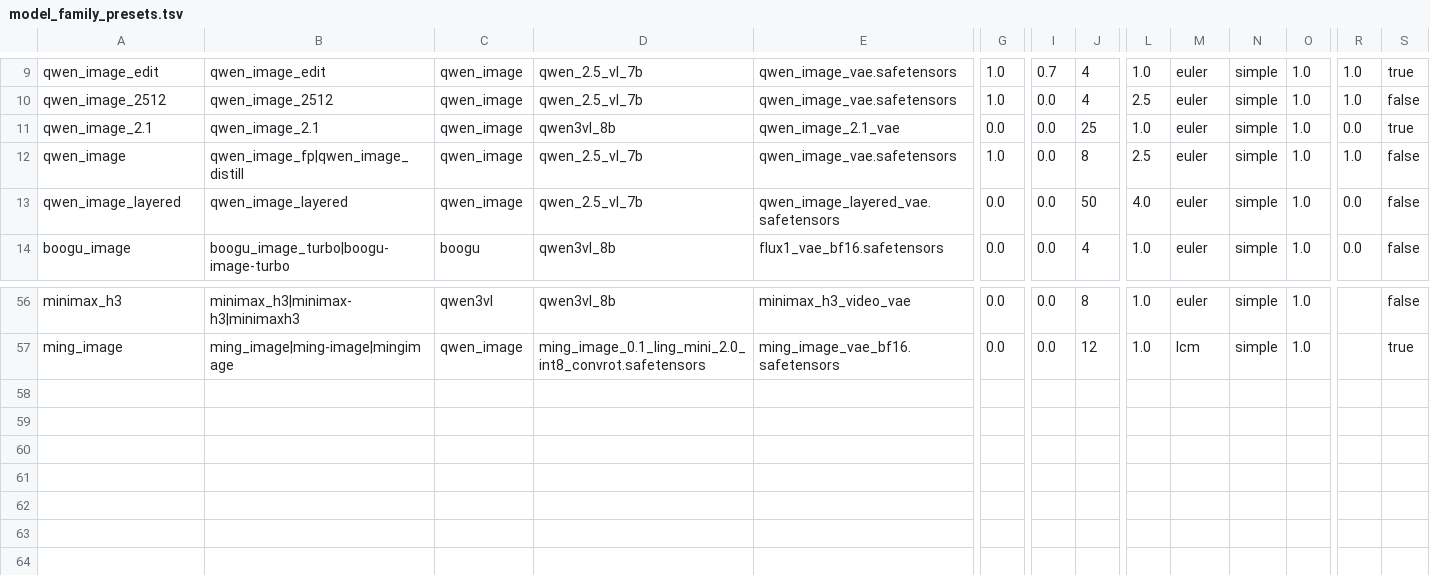
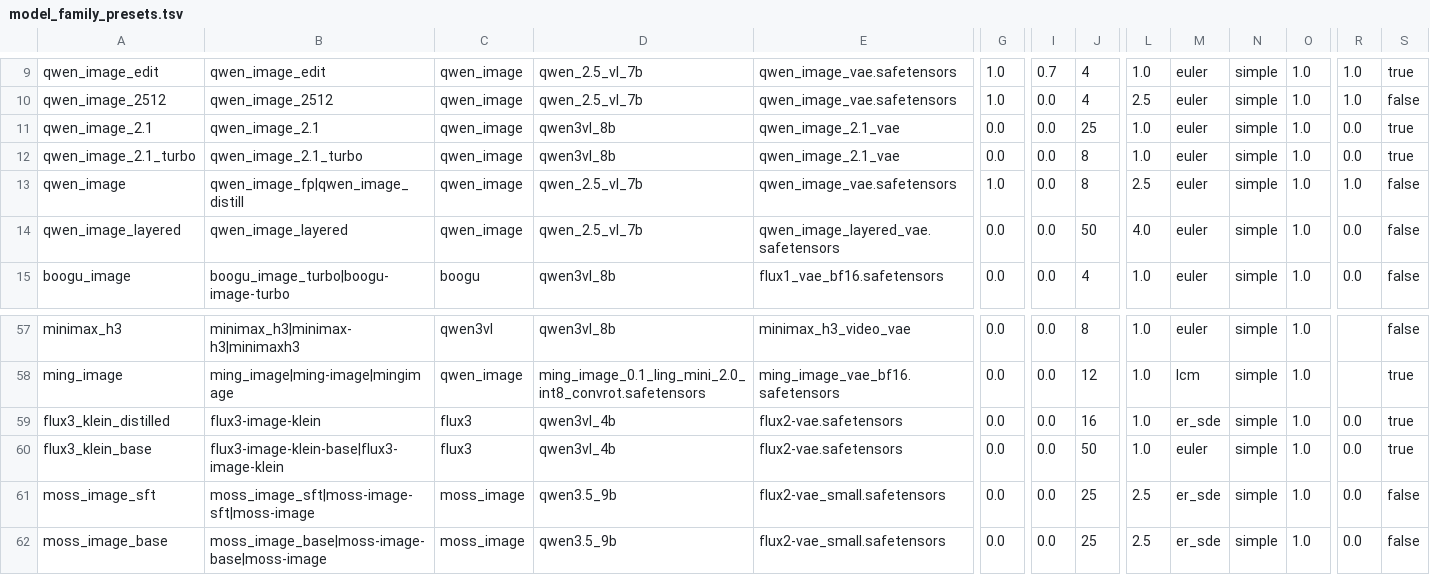
Before and after one commit to guojijun/ComfyUI_GJJ_Nodes, a TSV file: presets/model_family_presets.tsv, drawn as a sheet; only a part is shown, gaps mark what is left out; rows hold the shown columns only; the diff names each change by its address in the sheet, - before the commit and + after, or states it on an @@ line.

Commit message:
feat: 新增 Flux3、MOSS-Image 及 Qwen-Image 2.1 Turbo 模型族支持

```diff
--- a/presets/model_family_presets.tsv
+++ b/presets/model_family_presets.tsv
+row 12: qwen_image_2.1_turbo | qwen_image_2.1_turbo | qwen_image | qwen3vl_8b | qwen_image_2.1_vae | 0.0 | 0.0 | 8 | 1.0 | euler | simple | 1.0 | 0.0 | true
+row 59: flux3_klein_distilled | flux3-image-klein | flux3 | qwen3vl_4b | flux2-vae.safetensors | 0.0 | 0.0 | 16 | 1.0 | er_sde | simple | 1.0 | 0.0 | true
+row 60: flux3_klein_base | flux3-image-klein-base|flux3-image-klein | flux3 | qwen3vl_4b | flux2-vae.safetensors | 0.0 | 0.0 | 50 | 1.0 | euler | simple | 1.0 | 0.0 | true
+row 61: moss_image_sft | moss_image_sft|moss-image-sft|moss-image | moss_image | qwen3.5_9b | flux2-vae_small.safetensors | 0.0 | 0.0 | 25 | 2.5 | er_sde | simple | 1.0 | 0.0 | false
+row 62: moss_image_base | moss_image_base|moss-image-base|moss-image | moss_image | qwen3.5_9b | flux2-vae_small.safetensors | 0.0 | 0.0 | 25 | 2.5 | er_sde | simple | 1.0 | 0.0 | false
```
Also changed, not shown: 11 other files.
